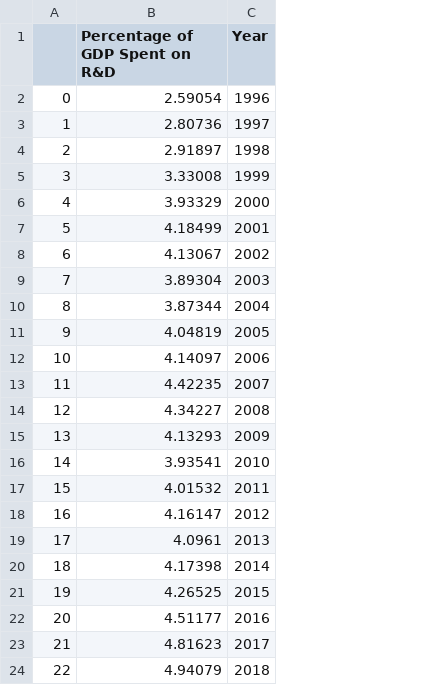
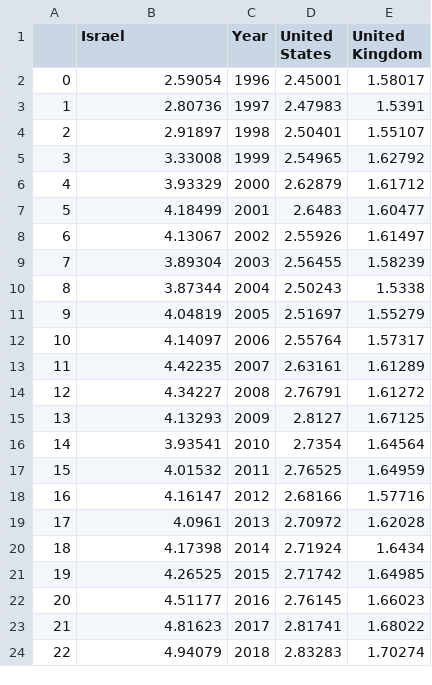
Before and after one commit to EliezerMeyer/EliezerMeyer.github.io, a CSV file: Israeldata.csv, drawn as a sheet; the diff names each change by its address in the sheet, - before the commit and + after, or states it on an @@ line.

Commit message:
Changing to add data for UK and US

```diff
--- a/Israeldata.csv
+++ b/Israeldata.csv
+column D (United States), rows 2-24: 2.45001 | 2.47983 | 2.50401 | 2.54965 | 2.62879 | 2.6483 | 2.55926 | 2.56455 | 2.50243 | 2.51697 | 2.55764 | 2.63161 | 2.76791 | 2.8127 | 2.7354 | 2.76525 | 2.68166 | 2.70972 | 2.71924 | 2.71742 | 2.76145 | 2.81741 | 2.83283
+column E (United Kingdom), rows 2-24: 1.58017 | 1.5391 | 1.55107 | 1.62792 | 1.61712 | 1.60477 | 1.61497 | 1.58239 | 1.5338 | 1.55279 | 1.57317 | 1.61289 | 1.61272 | 1.67125 | 1.64564 | 1.64959 | 1.57716 | 1.62028 | 1.6434 | 1.64985 | 1.66023 | 1.68022 | 1.70274
-B1: Percentage of GDP Spent on R&D
+B1: Israel
```
Also changed, not shown: 1 other file.
